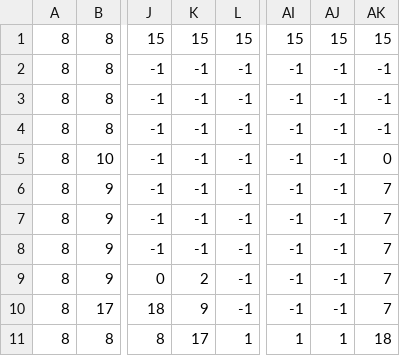
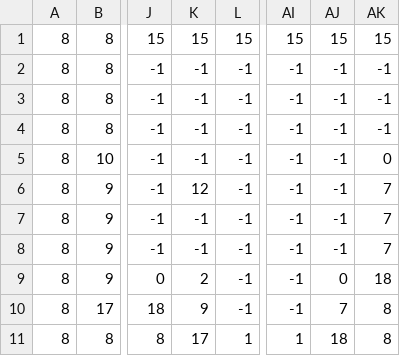
Before and after one commit to Instelce/DungeonsKeys, a CSV file: levels/0/level_0_terrain.csv, drawn as a sheet; only a part is shown, gaps mark what is left out; the diff names each change by its address in the sheet, - before the commit and + after, or states it on an @@ line.

```diff
--- a/levels/0/level_0_terrain.csv
+++ b/levels/0/level_0_terrain.csv
-K6: -1
+K6: 12
-AJ9: -1
+AJ9: 0
-AK9: 7
+AK9: 18
-AJ10: -1
+AJ10: 7
-AK10: 7
+AK10: 8
-AJ11: 1
+AJ11: 18
-AK11: 18
+AK11: 8
```
Also changed, not shown: 13 other files.
